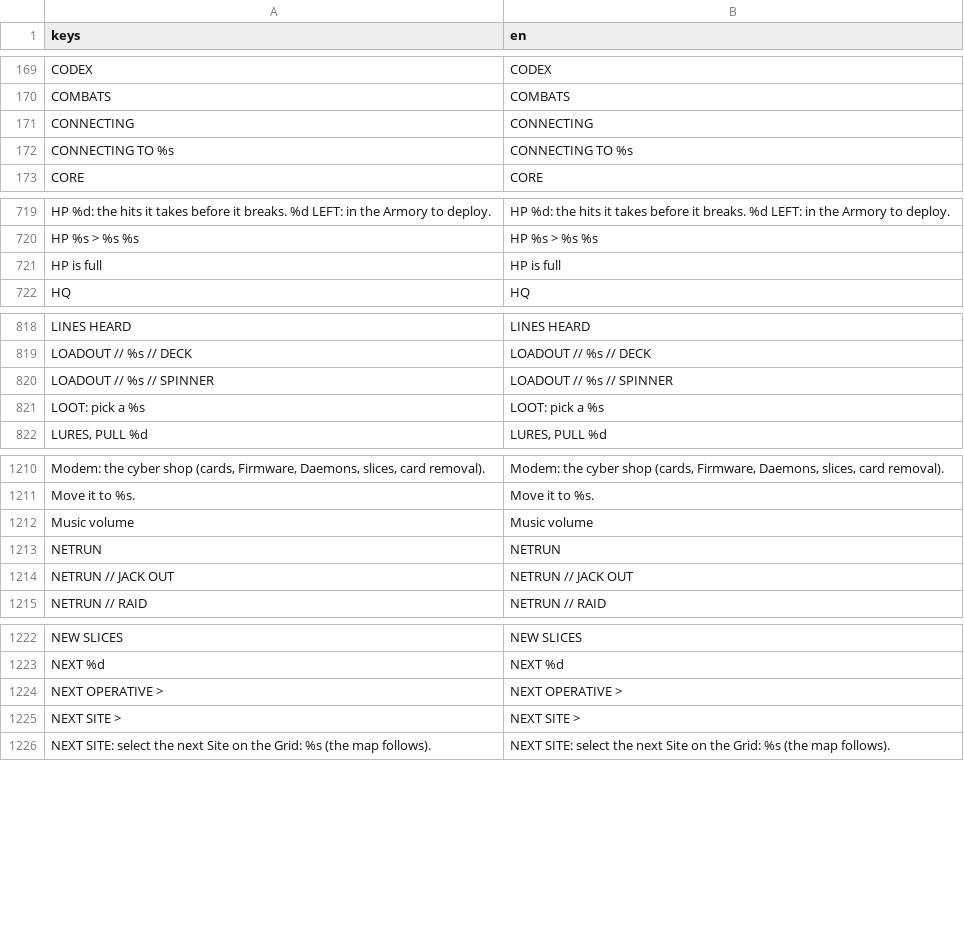
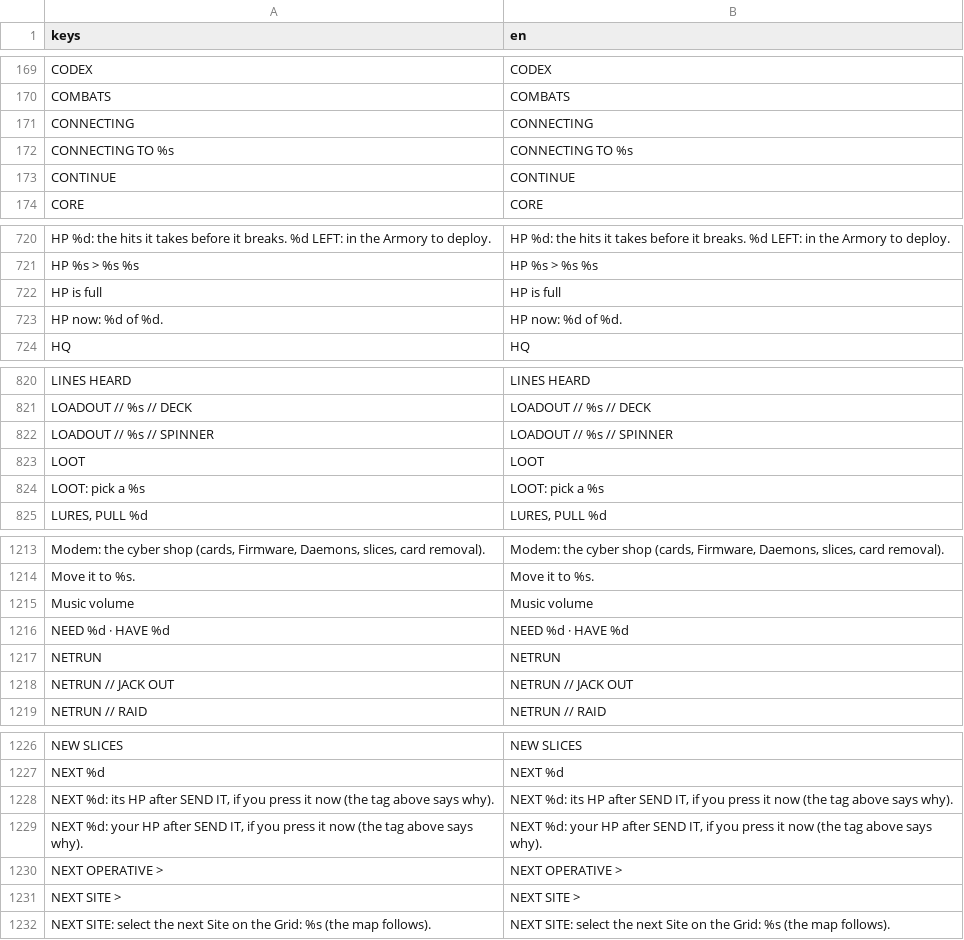
Before and after one commit to Noitues/REBEL_CELL, a CSV file: assets/text/strings.csv, drawn as a sheet; only a part is shown, gaps mark what is left out; the diff covers the shown part only.

```diff
--- a/assets/text/strings.csv
+++ b/assets/text/strings.csv
@@ -190,2 +190,3 @@ CONNECTING,CONNECTING
 CONNECTING TO %s,CONNECTING TO %s
+CONTINUE,CONTINUE
 CORE,CORE
@@ -739,2 +740,3 @@ HP %s > %s %s,HP %s > %s %s
 HP is full,HP is full
+HP now: %d of %d.,HP now: %d of %d.
 HQ,HQ
@@ -840,2 +842,3 @@ LOADOUT // %s // DECK,LOADOUT // %s // DECK
 LOADOUT // %s // SPINNER,LOADOUT // %s // SPINNER
+LOOT,LOOT
 LOOT: pick a %s,LOOT: pick a %s
@@ -1232,2 +1235,3 @@ Move it to %s.,Move it to %s.
 Music volume,Music volume
+NEED %d · HAVE %d,NEED %d · HAVE %d
 NETRUN,NETRUN
@@ -1245,2 +1249,4 @@ NEW SLICES,NEW SLICES
 NEXT %d,NEXT %d
+"NEXT %d: its HP after SEND IT, if you press it now (the tag above says why).","NEXT %d: its HP after SEND IT, if you press it now (the tag above says why)."
+"NEXT %d: your HP after SEND IT, if you press it now (the tag above says why).","NEXT %d: your HP after SEND IT, if you press it now (the tag above says why)."
 NEXT OPERATIVE >,NEXT OPERATIVE >
```
Also changed, not shown: 2 added rows and 1 removed row elsewhere in this file, 8 other files.
